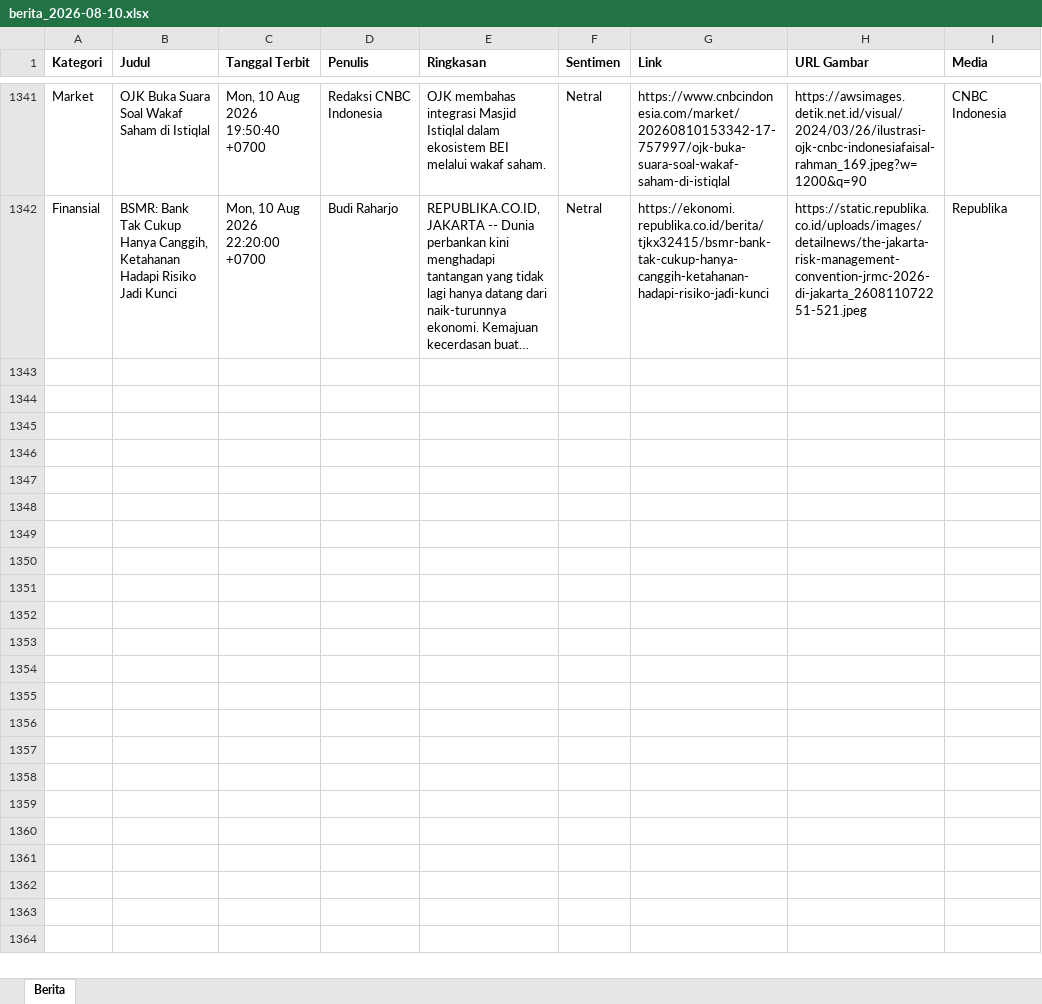
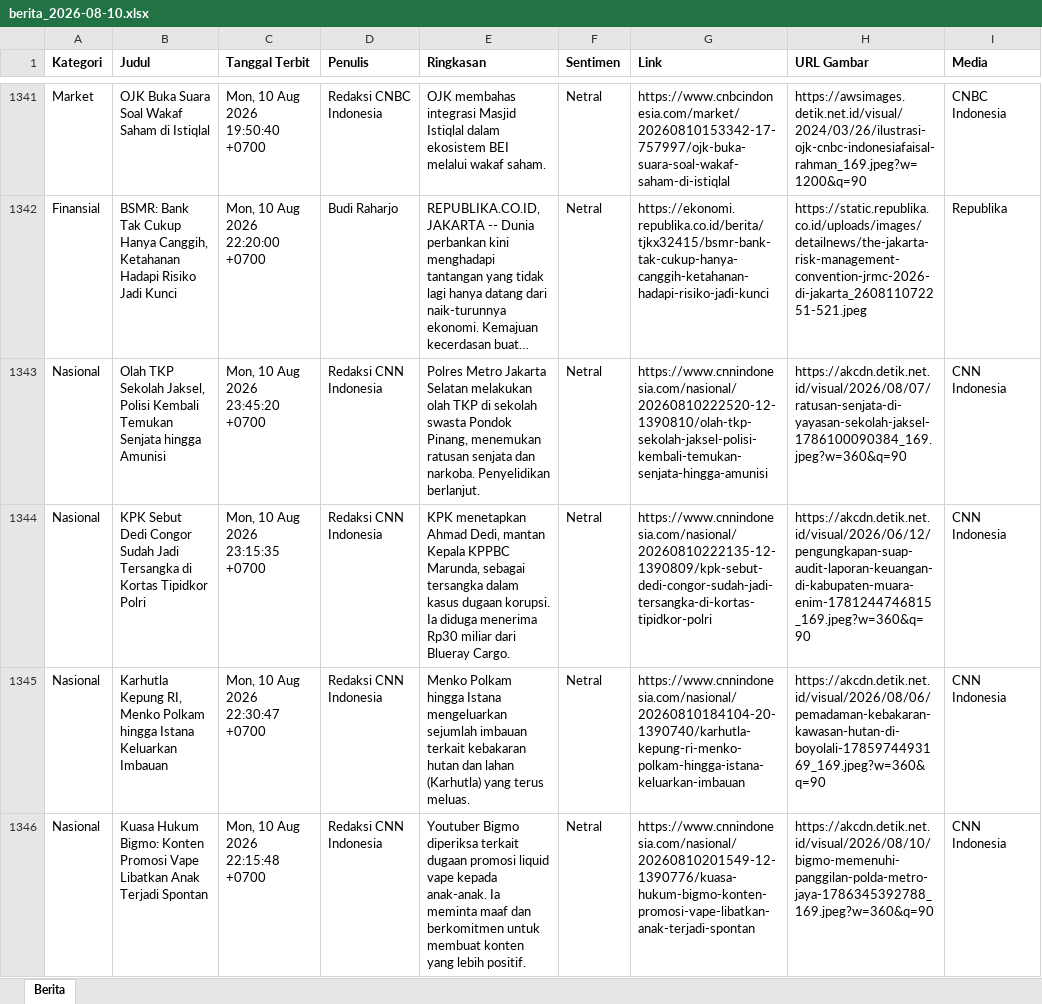
Before and after one commit to heriiskandar-pixel/scraper-berita-antara, an Excel workbook: data/berita_2026-08-10.xlsx, sheet Berita, drawn as a sheet; only a part is shown, gaps mark what is left out; long unchanged cells end in …; values as stored, in another font and other column widths than the file's, no borders; the diff names each change by its address in the sheet, - before the commit and + after, or states it on an @@ line.

```diff
--- a/data/berita_2026-08-10.xlsx (sheet Berita)
+++ b/data/berita_2026-08-10.xlsx (sheet Berita)
+row 1343: Nasional | Olah TKP Sekolah Jaksel, Polisi Kembali Temukan Senjata hingga Amunisi | Mon, 10 Aug 2026 23:45:20 +0700 | Redaksi CNN Indonesia | Polres Metro Jakarta Selatan melakukan olah TKP di sekolah swasta Pondok Pinang, menemukan ratusan senjata dan narkoba. Penyelidikan berlanjut. | Netral | https://www.cnnindonesia.com/nasional/20260810222520-12-1390810/olah-tkp-sekolah-jaksel-polisi-kembali-temukan-senjata-hingga-amunisi | https://akcdn.detik.net.id/visual/2026/08/07/ratusan-senjata-di-yayasan-sekolah-jaksel-1786100090384_169.jpeg?w=360&q=90 | CNN Indonesia
+row 1344: Nasional | KPK Sebut Dedi Congor Sudah Jadi Tersangka di Kortas Tipidkor Polri | Mon, 10 Aug 2026 23:15:35 +0700 | Redaksi CNN Indonesia | KPK menetapkan Ahmad Dedi, mantan Kepala KPPBC Marunda, sebagai tersangka dalam kasus dugaan korupsi. Ia diduga menerima Rp30 miliar dari Blueray Cargo. | Netral | https://www.cnnindonesia.com/nasional/20260810222135-12-1390809/kpk-sebut-dedi-congor-sudah-jadi-tersangka-di-kortas-tipidkor-polri | https://akcdn.detik.net.id/visual/2026/06/12/pengungkapan-suap-audit-laporan-keuangan-di-kabupaten-muara-enim-1781244746815_169.jpeg?w=360&q=90 | CNN Indonesia
+row 1345: Nasional | Karhutla Kepung RI, Menko Polkam hingga Istana Keluarkan Imbauan | Mon, 10 Aug 2026 22:30:47 +0700 | Redaksi CNN Indonesia | Menko Polkam hingga Istana mengeluarkan sejumlah imbauan terkait kebakaran hutan dan lahan (Karhutla) yang terus meluas. | Netral | https://www.cnnindonesia.com/nasional/20260810184104-20-1390740/karhutla-kepung-ri-menko-polkam-hingga-istana-keluarkan-imbauan | https://akcdn.detik.net.id/visual/2026/08/06/pemadaman-kebakaran-kawasan-hutan-di-boyolali-1785974493169_169.jpeg?w=360&q=90 | CNN Indonesia
+row 1346: Nasional | Kuasa Hukum Bigmo: Konten Promosi Vape Libatkan Anak Terjadi Spontan | Mon, 10 Aug 2026 22:15:48 +0700 | Redaksi CNN Indonesia | Youtuber Bigmo diperiksa terkait dugaan promosi liquid vape kepada anak-anak. Ia meminta maaf dan berkomitmen untuk membuat konten yang lebih positif. | Netral | https://www.cnnindonesia.com/nasional/20260810201549-12-1390776/kuasa-hukum-bigmo-konten-promosi-vape-libatkan-anak-terjadi-spontan | https://akcdn.detik.net.id/visual/2026/08/10/bigmo-memenuhi-panggilan-polda-metro-jaya-1786345392788_169.jpeg?w=360&q=90 | CNN Indonesia
```
Also changed, not shown: data/berita_2026-08-04.xlsx, data/berita_2026-08-05.xlsx, 5 other files.
